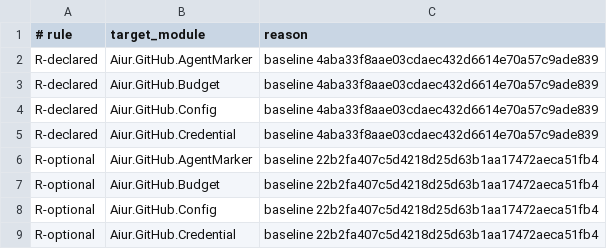
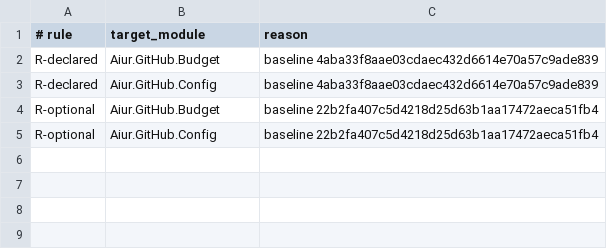
Before and after one commit to Nitjsefnie-OSC/aiur, a TSV file: scripts/components/allowlist/agent-sandbox.tsv, drawn as a sheet.

Commit message:
Extract registered GitHub agent environment (#4414)

```diff
--- a/scripts/components/allowlist/agent-sandbox.tsv
+++ b/scripts/components/allowlist/agent-sandbox.tsv
@@ -1,9 +1,5 @@
 # rule	target_module	reason
-R-declared	Aiur.GitHub.AgentMarker	baseline 4aba33f8aae03cdaec432d6614e70a57c9ade839
 R-declared	Aiur.GitHub.Budget	baseline 4aba33f8aae03cdaec432d6614e70a57c9ade839
 R-declared	Aiur.GitHub.Config	baseline 4aba33f8aae03cdaec432d6614e70a57c9ade839
-R-declared	Aiur.GitHub.Credential	baseline 4aba33f8aae03cdaec432d6614e70a57c9ade839
-R-optional	Aiur.GitHub.AgentMarker	baseline 22b2fa407c5d4218d25d63b1aa17472aeca51fb4
 R-optional	Aiur.GitHub.Budget	baseline 22b2fa407c5d4218d25d63b1aa17472aeca51fb4
 R-optional	Aiur.GitHub.Config	baseline 22b2fa407c5d4218d25d63b1aa17472aeca51fb4
-R-optional	Aiur.GitHub.Credential	baseline 22b2fa407c5d4218d25d63b1aa17472aeca51fb4
```
Also changed, not shown: scripts/components/allowlist/github.tsv, 9 other files.
